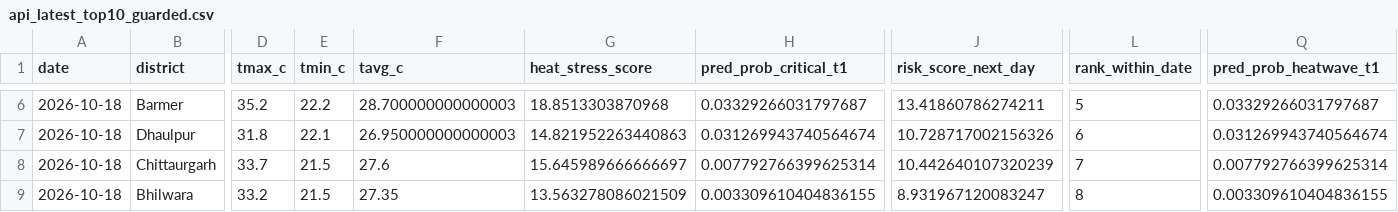
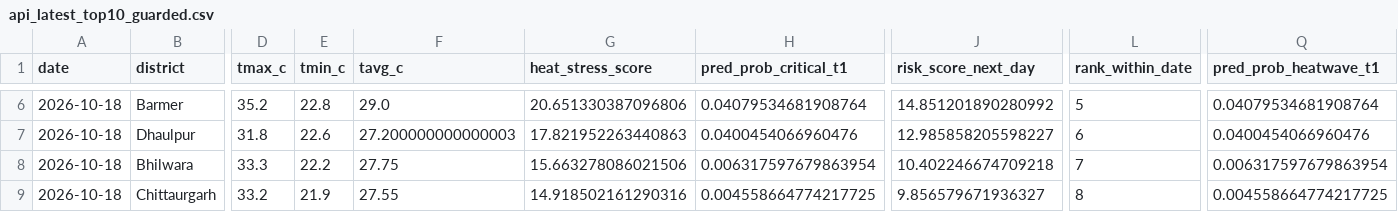
Before and after one commit to chetanvedi0401-svg/heatpulse-rajasthan, a CSV file: outputs/api_latest_top10_guarded.csv, drawn as a sheet; only a part is shown, gaps mark what is left out; removed rows and columns are numbered as before the commit, all else as after; rows hold the shown columns only; the diff covers the shown part only; the diff names each change by its address in the sheet, - before the commit and + after, or states it on an @@ line.

```diff
--- a/outputs/api_latest_top10_guarded.csv
+++ b/outputs/api_latest_top10_guarded.csv
-E6 (tmin_c): 22.2
+E6 (tmin_c): 22.8
-F6 (tavg_c): 28.700000000000003
+F6 (tavg_c): 29.0
-G6 (heat_stress_score): 18.8513303870968
+G6 (heat_stress_score): 20.651330387096806
-H6 (pred_prob_critical_t1): 0.03329266031797687
+H6 (pred_prob_critical_t1): 0.04079534681908764
-J6 (risk_score_next_day): 13.41860786274211
+J6 (risk_score_next_day): 14.851201890280992
-Q6 (pred_prob_heatwave_t1): 0.03329266031797687
+Q6 (pred_prob_heatwave_t1): 0.04079534681908764
-E7 (tmin_c): 22.1
+E7 (tmin_c): 22.6
-F7 (tavg_c): 26.950000000000003
+F7 (tavg_c): 27.200000000000003
-G7 (heat_stress_score): 14.821952263440863
+G7 (heat_stress_score): 17.821952263440863
-H7 (pred_prob_critical_t1): 0.031269943740564674
+H7 (pred_prob_critical_t1): 0.0400454066960476
-J7 (risk_score_next_day): 10.728717002156326
+J7 (risk_score_next_day): 12.985858205598227
-Q7 (pred_prob_heatwave_t1): 0.031269943740564674
+Q7 (pred_prob_heatwave_t1): 0.0400454066960476
-row 8: 2026-10-18 | Chittaurgarh | 33.7 | 21.5 | 27.6 | 15.645989666666697 | 0.007792766399625314 | 10.442640107320239 | 7 | 0.007792766399625314
-D8 (tmax_c): 33.2
+D8 (tmax_c): 33.3
-E8 (tmin_c): 21.5
+E8 (tmin_c): 22.2
-F8 (tavg_c): 27.35
+F8 (tavg_c): 27.75
-G8 (heat_stress_score): 13.563278086021509
+G8 (heat_stress_score): 15.663278086021506
-H8 (pred_prob_critical_t1): 0.003309610404836155
+H8 (pred_prob_critical_t1): 0.006317597679863954
-J8 (risk_score_next_day): 8.931967120083247
+J8 (risk_score_next_day): 10.402246674709218
-L8 (rank_within_date): 8
+L8 (rank_within_date): 7
-Q8 (pred_prob_heatwave_t1): 0.003309610404836155
+Q8 (pred_prob_heatwave_t1): 0.006317597679863954
+row 9: 2026-10-18 | Chittaurgarh | 33.2 | 21.9 | 27.55 | 14.918502161290316 | 0.004558664774217725 | 9.856579671936327 | 8 | 0.004558664774217725
```
Also changed, not shown: 1 added row, 1 removed row and 40 edited cells elsewhere in this file, docs/step10_api_quality_gate_report.csv, docs/step10_data_reliability_report.csv, 6 other files.
